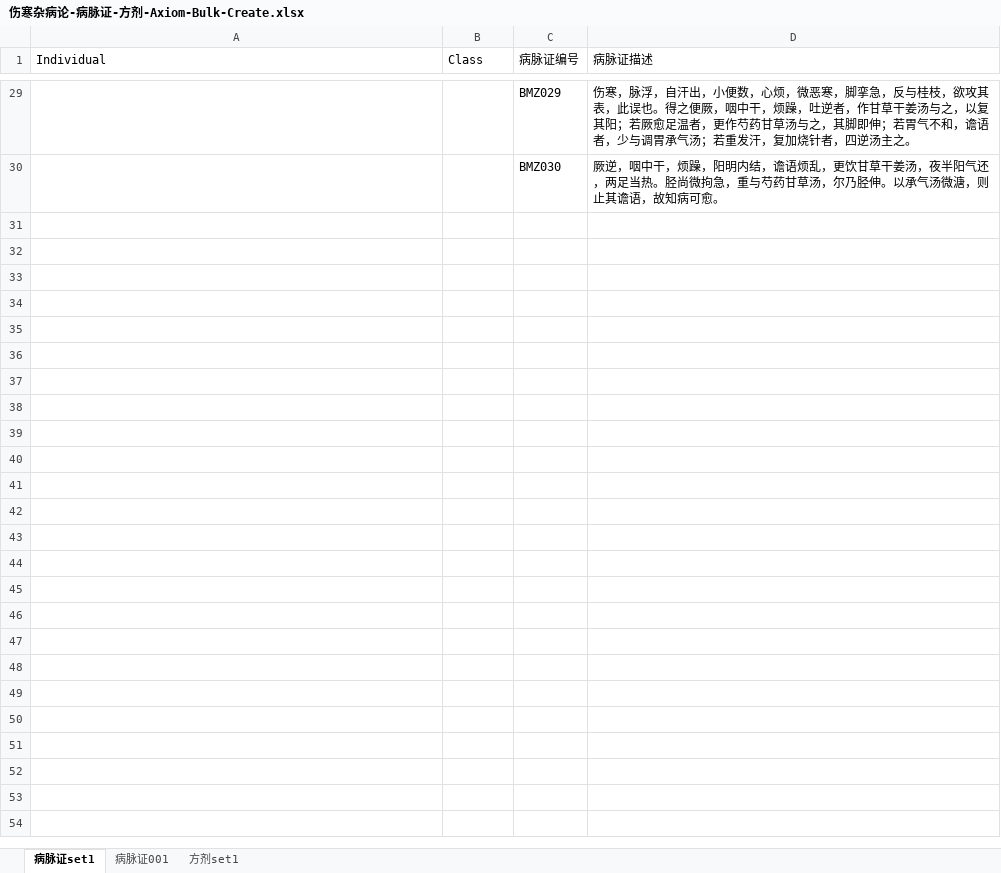
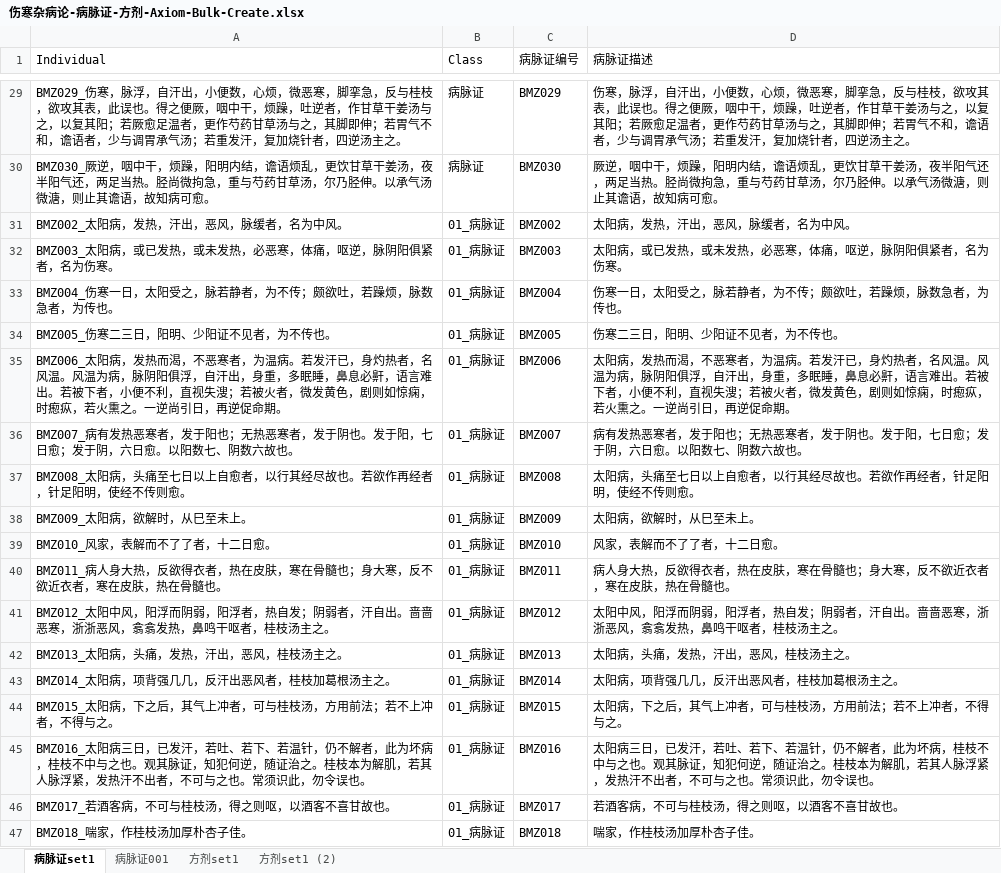
Before and after one commit to yasenstar/Chinese_Culture, an Excel workbook: Chinese_Medicine/TCM_Ref/伤寒杂病论/伤寒杂病论-病脉证-方剂-Axiom-Bulk-Create.xlsx, sheet 病脉证set1, drawn as a sheet; only a part is shown, gaps mark what is left out; values as stored, in another font and other column widths than the file's, no borders; the diff covers the shown part only; the diff names each change by its address in the sheet, - before the commit and + after, or states it on an @@ line.

```diff
--- a/Chinese_Medicine/TCM_Ref/伤寒杂病论/伤寒杂病论-病脉证-方剂-Axiom-Bulk-Create.xlsx (sheet 病脉证set1)
+++ b/Chinese_Medicine/TCM_Ref/伤寒杂病论/伤寒杂病论-病脉证-方剂-Axiom-Bulk-Create.xlsx (sheet 病脉证set1)
+sheet tab: 方剂set1 (2)
-A29 (Individual): (empty)
+A29 (Individual): BMZ029_伤寒，脉浮，自汗出，小便数，心烦，微恶寒，脚挛急，反与桂枝，欲攻其表，此误也。得之便厥，咽中干，烦躁，吐逆者，作甘草干姜汤与之，以复其阳；若厥愈足温者，更作芍药甘草汤与之，其脚即伸；若胃气不和，谵语者，少与调胃承气汤；若重发汗，复加烧针者，四逆汤主之。
-B29:B30 (Class): (empty)
+B29:B30 (Class): 病脉证
-A30 (Individual): (empty)
+A30 (Individual): BMZ030_厥逆，咽中干，烦躁，阳明内结，谵语烦乱，更饮甘草干姜汤，夜半阳气还，两足当热。胫尚微拘急，重与芍药甘草汤，尔乃胫伸。以承气汤微溏，则止其谵语，故知病可愈。
+row 31: BMZ002_太阳病，发热，汗出，恶风，脉缓者，名为中风。 | 01_病脉证 | BMZ002 | 太阳病，发热，汗出，恶风，脉缓者，名为中风。
+row 32: BMZ003_太阳病，或已发热，或未发热，必恶寒，体痛，呕逆，脉阴阳俱紧者，名为伤寒。 | 01_病脉证 | BMZ003 | 太阳病，或已发热，或未发热，必恶寒，体痛，呕逆，脉阴阳俱紧者，名为伤寒。
+row 33: BMZ004_伤寒一日，太阳受之，脉若静者，为不传；颇欲吐，若躁烦，脉数急者，为传也。 | 01_病脉证 | BMZ004 | 伤寒一日，太阳受之，脉若静者，为不传；颇欲吐，若躁烦，脉数急者，为传也。
+row 34: BMZ005_伤寒二三日，阳明、少阳证不见者，为不传也。 | 01_病脉证 | BMZ005 | 伤寒二三日，阳明、少阳证不见者，为不传也。
+row 35: BMZ006_太阳病，发热而渴，不恶寒者，为温病。若发汗已，身灼热者，名风温。风温为病，脉阴阳俱浮，自汗出，身重，多眠睡，鼻息必鼾，语言难出。若被下者，小便不利，直视失溲；若被火者，微发黄色，剧则如惊痫，时瘛疭，若火熏之。一逆尚引日，再逆促命期。 | 01_病脉证 | BMZ006 | 太阳病，发热而渴，不恶寒者，为温病。若发汗已，身灼热者，名风温。风温为病，脉阴阳俱浮，自汗出，身重，多眠睡，鼻息必鼾，语言难出。若被下者，小便不利，直视失溲；若被火者，微发黄色，剧则如惊痫，时瘛疭，若火熏之。一逆尚引日，再逆促命期。
+row 36: BMZ007_病有发热恶寒者，发于阳也；无热恶寒者，发于阴也。发于阳，七日愈；发于阴，六日愈。以阳数七、阴数六故也。 | 01_病脉证 | BMZ007 | 病有发热恶寒者，发于阳也；无热恶寒者，发于阴也。发于阳，七日愈；发于阴，六日愈。以阳数七、阴数六故也。
+row 37: BMZ008_太阳病，头痛至七日以上自愈者，以行其经尽故也。若欲作再经者，针足阳明，使经不传则愈。 | 01_病脉证 | BMZ008 | 太阳病，头痛至七日以上自愈者，以行其经尽故也。若欲作再经者，针足阳明，使经不传则愈。
+row 38: BMZ009_太阳病，欲解时，从巳至未上。 | 01_病脉证 | BMZ009 | 太阳病，欲解时，从巳至未上。
+row 39: BMZ010_风家，表解而不了了者，十二日愈。 | 01_病脉证 | BMZ010 | 风家，表解而不了了者，十二日愈。
+row 40: BMZ011_病人身大热，反欲得衣者，热在皮肤，寒在骨髓也；身大寒，反不欲近衣者，寒在皮肤，热在骨髓也。 | 01_病脉证 | BMZ011 | 病人身大热，反欲得衣者，热在皮肤，寒在骨髓也；身大寒，反不欲近衣者，寒在皮肤，热在骨髓也。
+row 41: BMZ012_太阳中风，阳浮而阴弱，阳浮者，热自发；阴弱者，汗自出。啬啬恶寒，浙浙恶风，翕翕发热，鼻鸣干呕者，桂枝汤主之。 | 01_病脉证 | BMZ012 | 太阳中风，阳浮而阴弱，阳浮者，热自发；阴弱者，汗自出。啬啬恶寒，浙浙恶风，翕翕发热，鼻鸣干呕者，桂枝汤主之。
+row 42: BMZ013_太阳病，头痛，发热，汗出，恶风，桂枝汤主之。 | 01_病脉证 | BMZ013 | 太阳病，头痛，发热，汗出，恶风，桂枝汤主之。
+row 43: BMZ014_太阳病，项背强几几，反汗出恶风者，桂枝加葛根汤主之。 | 01_病脉证 | BMZ014 | 太阳病，项背强几几，反汗出恶风者，桂枝加葛根汤主之。
+row 44: BMZ015_太阳病，下之后，其气上冲者，可与桂枝汤，方用前法；若不上冲者，不得与之。 | 01_病脉证 | BMZ015 | 太阳病，下之后，其气上冲者，可与桂枝汤，方用前法；若不上冲者，不得与之。
+row 45: BMZ016_太阳病三日，已发汗，若吐、若下、若温针，仍不解者，此为坏病，桂枝不中与之也。观其脉证，知犯何逆，随证治之。桂枝本为解肌，若其人脉浮紧，发热汗不出者，不可与之也。常须识此，勿令误也。 | 01_病脉证 | BMZ016 | 太阳病三日，已发汗，若吐、若下、若温针，仍不解者，此为坏病，桂枝不中与之也。观其脉证，知犯何逆，随证治之。桂枝本为解肌，若其人脉浮紧，发热汗不出者，不可与之也。常须识此，勿令误也。
+row 46: BMZ017_若酒客病，不可与桂枝汤，得之则呕，以酒客不喜甘故也。 | 01_病脉证 | BMZ017 | 若酒客病，不可与桂枝汤，得之则呕，以酒客不喜甘故也。
+row 47: BMZ018_喘家，作桂枝汤加厚朴杏子佳。 | 01_病脉证 | BMZ018 | 喘家，作桂枝汤加厚朴杏子佳。
```
Also changed, not shown: 12 added rows and 53 edited cells elsewhere in this sheet, sheet 方剂set1, sheet 病脉证001, 5 other files.
